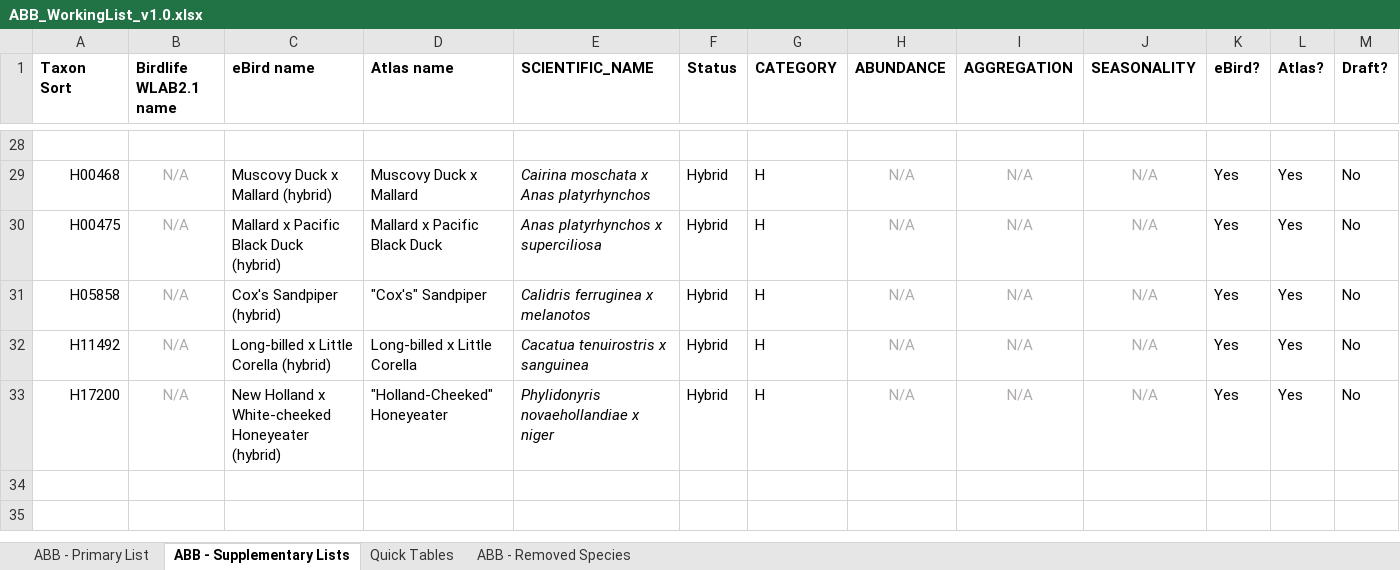
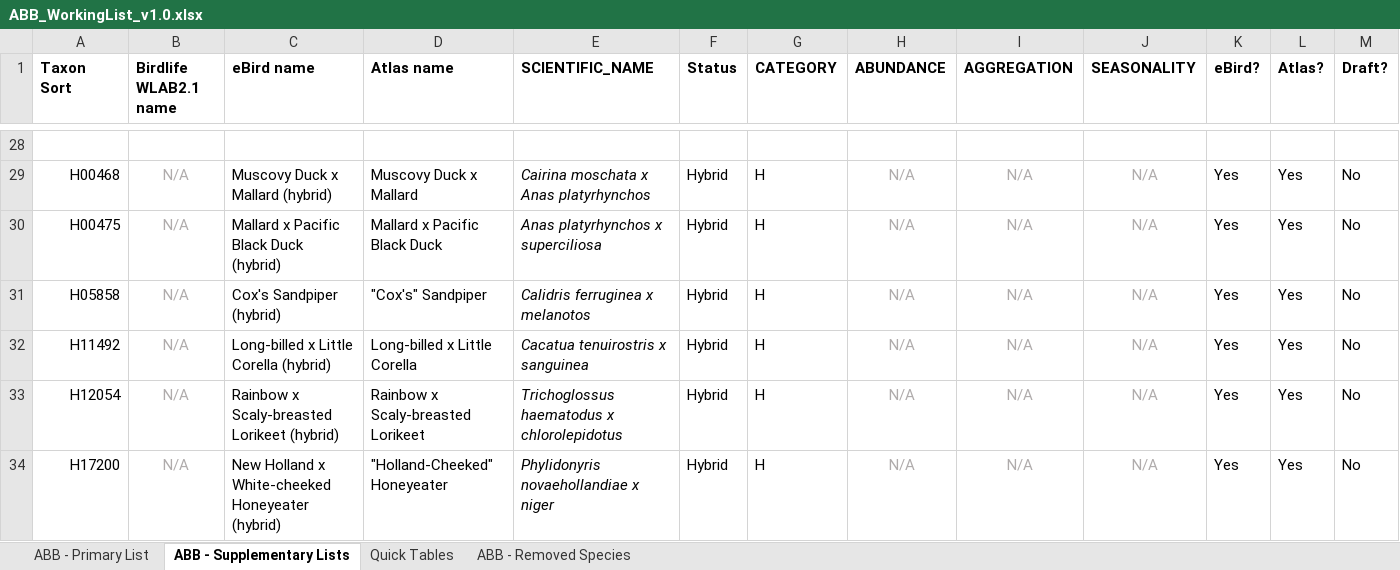
Before and after one commit to bird-team/brisbane-bird-atlas, an Excel workbook: resources/ABB_WorkingList_v1.0.xlsx, sheet ABB - Supplementary Lists, drawn as a sheet; only a part is shown, gaps mark what is left out; values as stored, in another font and other column widths than the file's, no borders; rows hold the shown columns only; the diff names each change by its address in the sheet, - before the commit and + after, or states it on an @@ line.

```diff
--- a/resources/ABB_WorkingList_v1.0.xlsx (sheet ABB - Supplementary Lists)
+++ b/resources/ABB_WorkingList_v1.0.xlsx (sheet ABB - Supplementary Lists)
+row 33: H12054 | N/A | Rainbow x Scaly-breasted Lorikeet (hybrid) | Rainbow x Scaly-breasted Lorikeet | Trichoglossus haematodus x chlorolepidotus | Hybrid | H | N/A | N/A | N/A | Yes | Yes | No
```
Also changed, not shown: sheet Quick Tables, sheet ABB - Primary List, data/species/atlas_list.xlsx, 3 other files.
